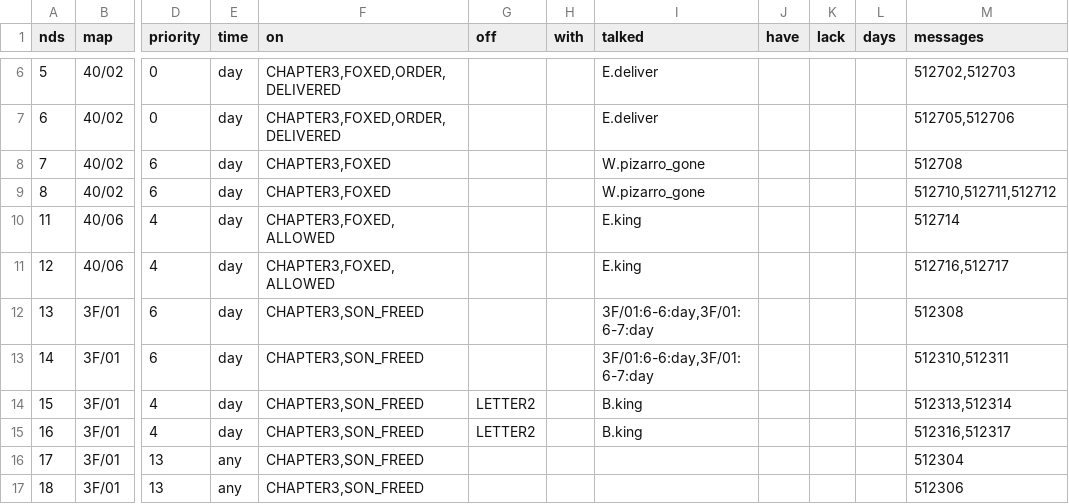
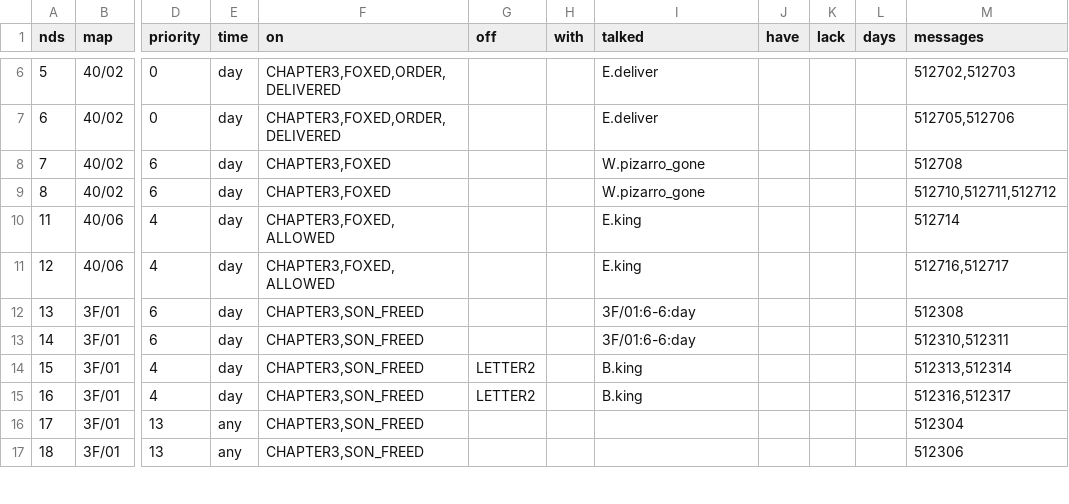
Before and after one commit to perfectacle/sfc-dq4, a TSV file: sfc/dq4/tools/dq4ch3partytalk.tsv, drawn as a sheet; only a part is shown, gaps mark what is left out; the diff names each change by its address in the sheet, - before the commit and + after, or states it on an @@ line.

```diff
--- a/sfc/dq4/tools/dq4ch3partytalk.tsv
+++ b/sfc/dq4/tools/dq4ch3partytalk.tsv
-I12:I13 (talked): 3F/01:6-6:day,3F/01:6-7:day
+I12:I13 (talked): 3F/01:6-6:day
```
Also changed, not shown: 9 other files.
